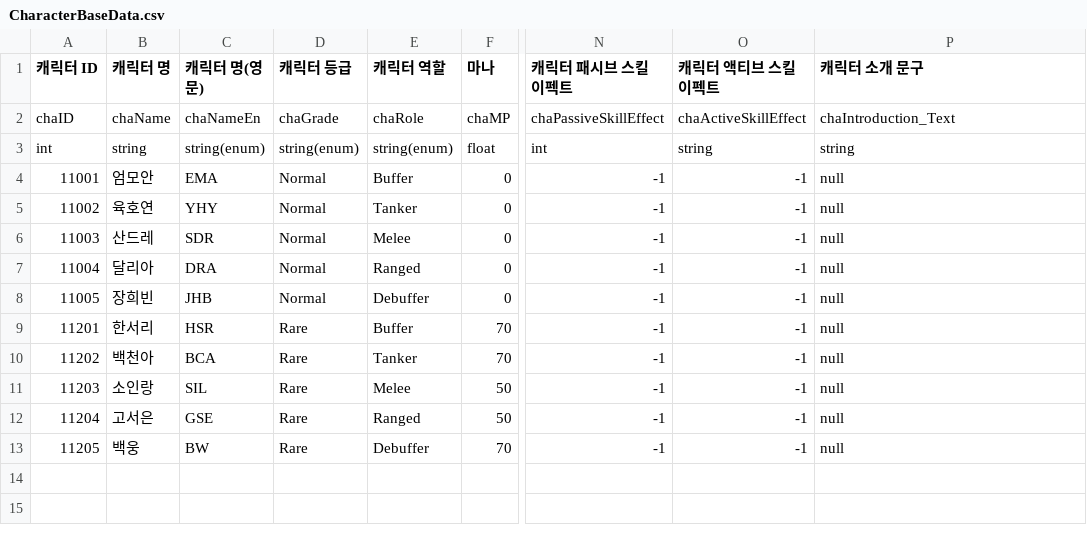
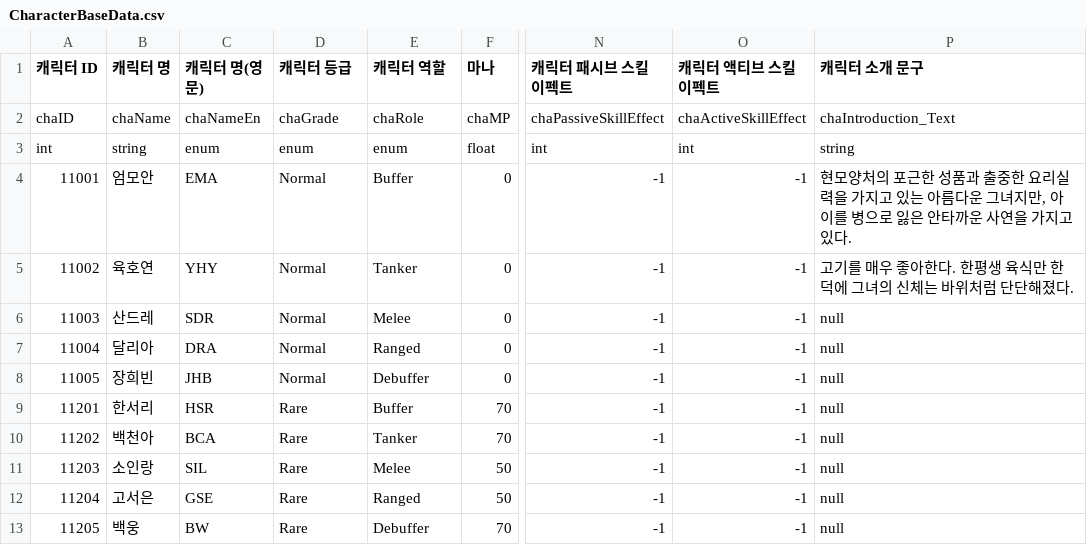
Before and after one commit to KimGiWoon/Project_KC, a CSV file: Assets/Resources/CSVData/Character/CharacterBaseData.csv, drawn as a sheet; only a part is shown, gaps mark what is left out; the diff names each change by its address in the sheet, - before the commit and + after, or states it on an @@ line.

Commit message:
[Docs, Chore] 주석 추가 및 수정된 Data Table 적용
* 주석 추가
* 수정된 Data Table 적용

```diff
--- a/Assets/Resources/CSVData/Character/CharacterBaseData.csv
+++ b/Assets/Resources/CSVData/Character/CharacterBaseData.csv
-C3 (캐릭터 명(영문)): string(enum)
+C3 (캐릭터 명(영문)): enum
-D3 (캐릭터 등급): string(enum)
+D3 (캐릭터 등급): enum
-E3 (캐릭터 역할): string(enum)
+E3 (캐릭터 역할): enum
-O3 (캐릭터 액티브 스킬 이펙트): string
+O3 (캐릭터 액티브 스킬 이펙트): int
-P4 (캐릭터 소개 문구): null
+P4 (캐릭터 소개 문구): 현모양처의 포근한 성품과 출중한 요리실력을 가지고 있는 아름다운 그녀지만, 아이를 병으로 잃은 안타까운 사연을 가지고 있다.
-P5 (캐릭터 소개 문구): null
+P5 (캐릭터 소개 문구): 고기를 매우 좋아한다. 한평생 육식만 한 덕에 그녀의 신체는 바위처럼 단단해졌다.
```
Also changed, not shown: Assets/Resources/CSVData/Character/CharacterSkill.csv, Assets/Resources/CSVData/Encounter/EncounterTable.csv, 34 other files.
